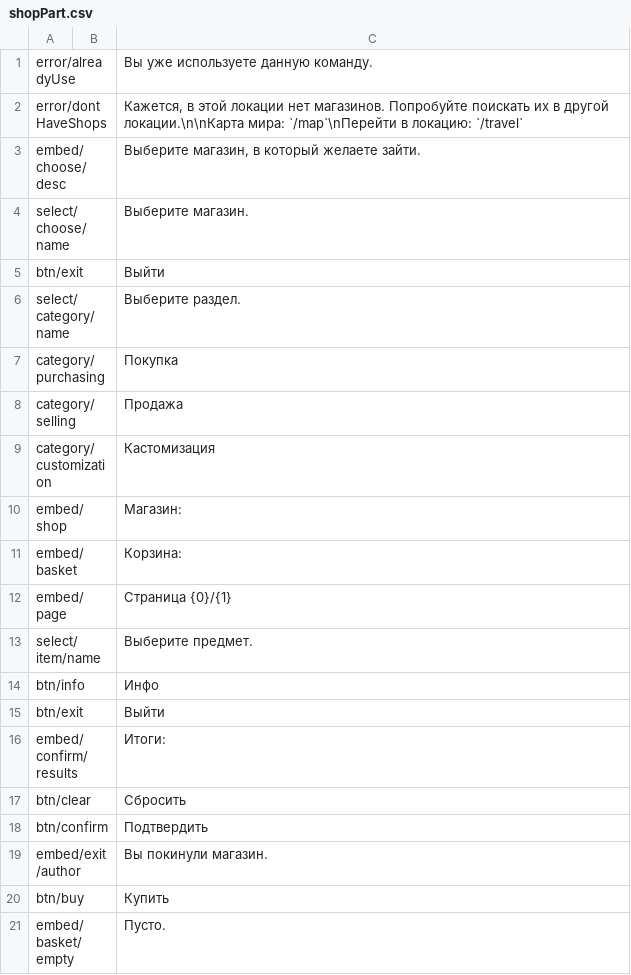
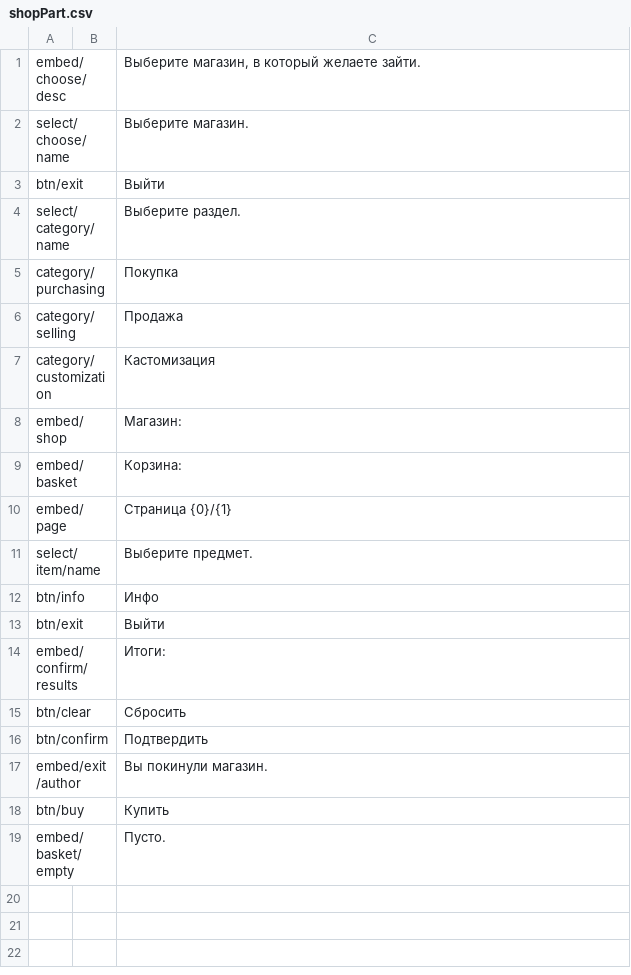
Before and after one commit to SrMecha/Shuvi-Rewrite, a CSV file: Shuvi/Language/shopPart.csv, drawn as a sheet; the diff names each change by its address in the sheet, - before the commit and + after, or states it on an @@ line.

```diff
--- a/Shuvi/Language/shopPart.csv
+++ b/Shuvi/Language/shopPart.csv
-row 1: error/alreadyUse |  | Вы уже используете данную команду.
-row 2: error/dontHaveShops |  | Кажется, в этой локации нет магазинов. Попробуйте поискать их в другой локации.\n\nКарта мира: `/map`\nПерейти в локацию: `/travel`
```
Also changed, not shown: Shuvi/Language/huntPart.csv, 8 other files.
